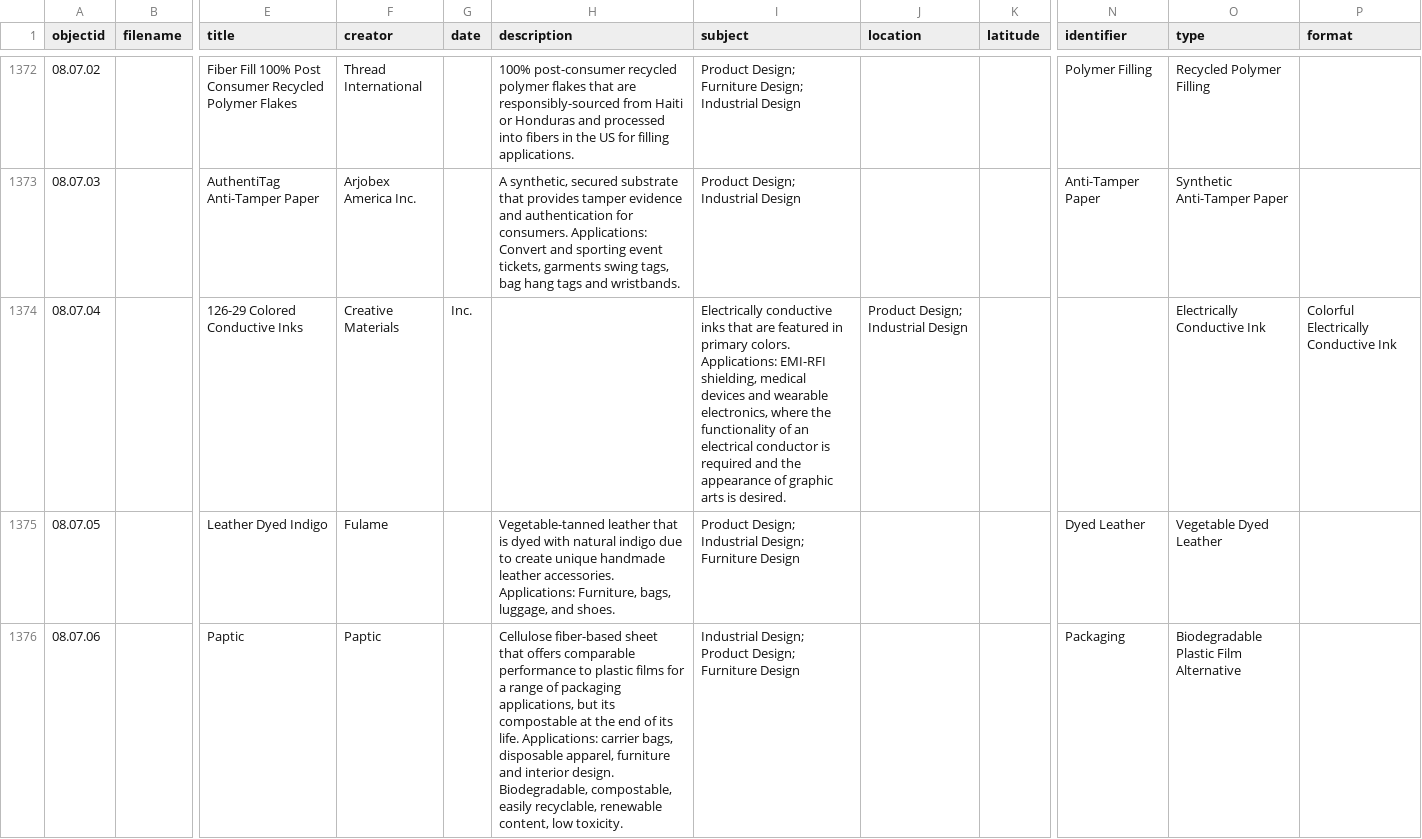
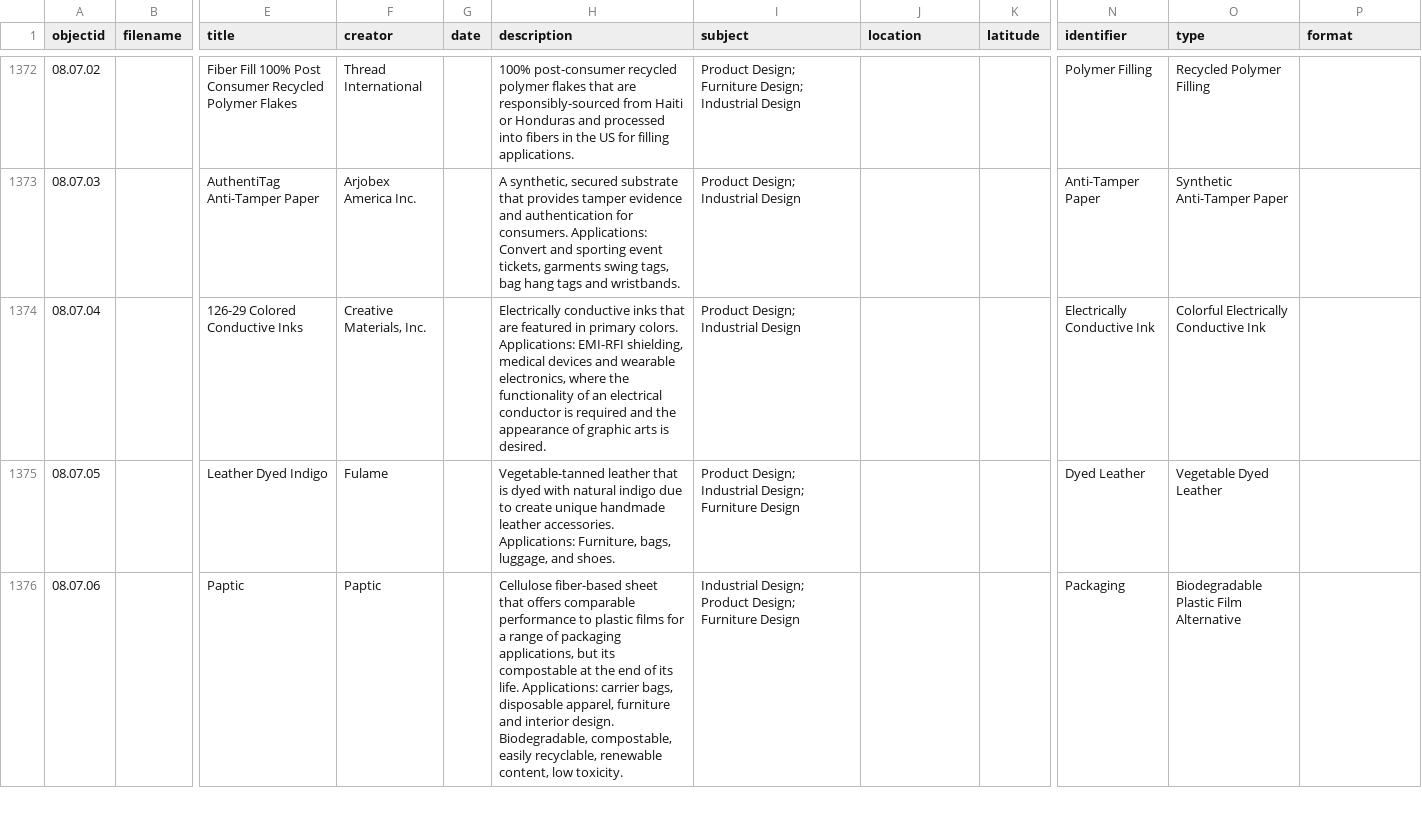
Before and after one commit to envd-ucb/materials-library, a CSV file: _data/demo-metadata.csv, drawn as a sheet; only a part is shown, gaps mark what is left out; the diff names each change by its address in the sheet, - before the commit and + after, or states it on an @@ line.

Commit message:
Update demo-metadata.csv
correction

```diff
--- a/_data/demo-metadata.csv
+++ b/_data/demo-metadata.csv
-F1374 (creator): Creative Materials
+F1374 (creator): Creative Materials, Inc.
-G1374 (date): Inc.
+G1374 (date): (empty)
-H1374 (description): (empty)
+H1374 (description): Electrically conductive inks that are featured in primary colors. Applications: EMI-RFI shielding, medical devices and wearable electronics, where the functionality of an electrical conductor is required and the appearance of graphic arts is desired.
-I1374 (subject): Electrically conductive inks that are featured in primary colors. Applications: EMI-RFI shielding, medical devices and wearable electronics, where the functionality of an electrical conductor is required and the appearance of graphic arts is desired.
+I1374 (subject): Product Design; Industrial Design
-J1374 (location): Product Design; Industrial Design
+J1374 (location): (empty)
-N1374 (identifier): (empty)
+N1374 (identifier): Electrically Conductive Ink
-O1374 (type): Electrically Conductive Ink
+O1374 (type): Colorful Electrically Conductive Ink
-P1374 (format): Colorful Electrically Conductive Ink
+P1374 (format): (empty)
```
